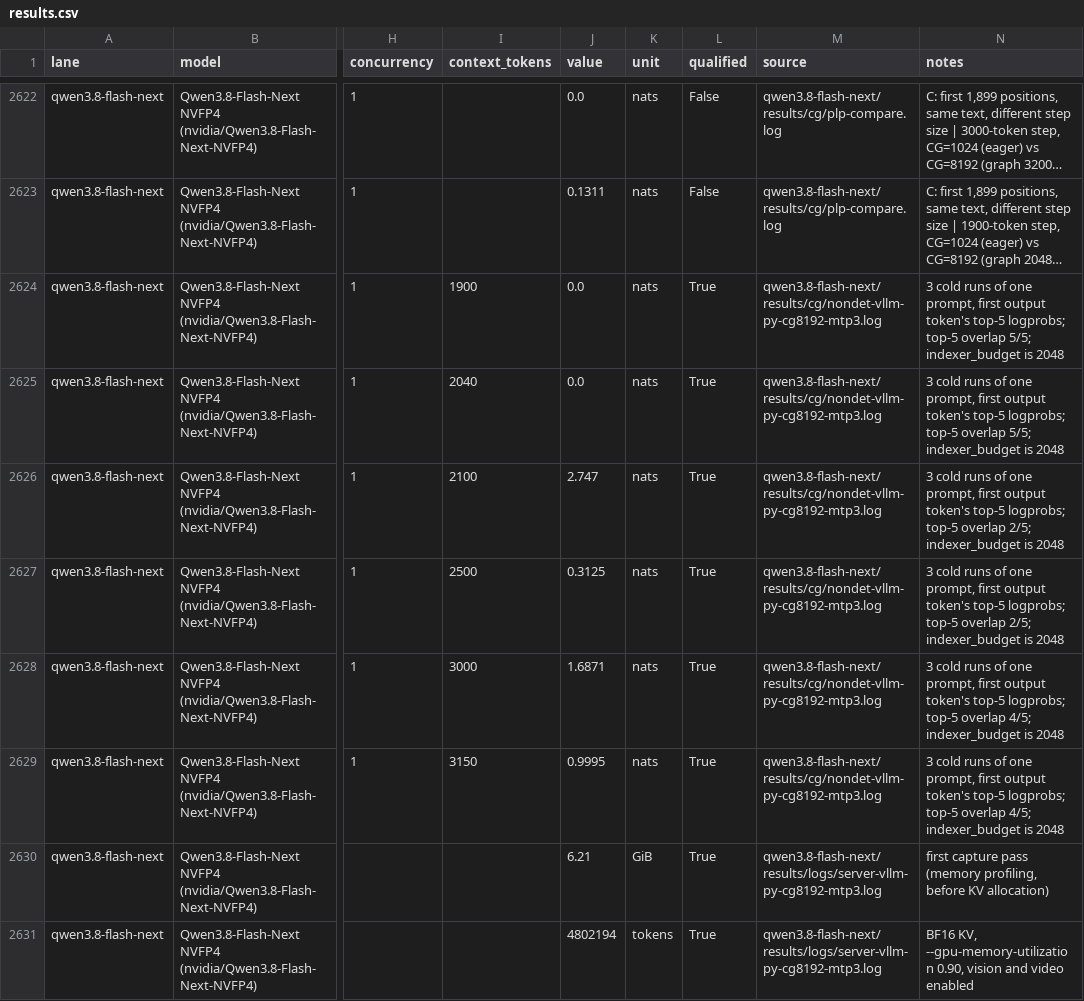
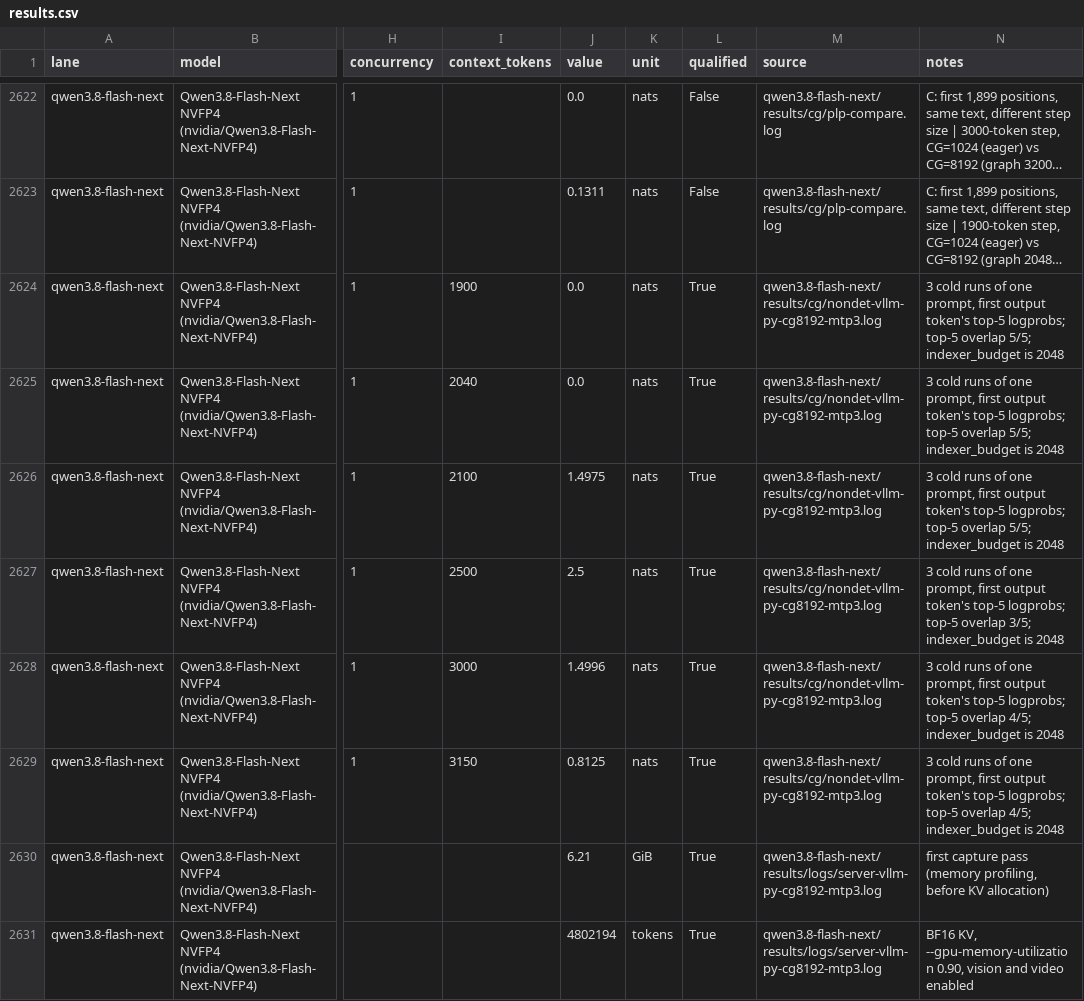
Before and after one commit to fizban007/dgx-station-gb300-research, a CSV file: data/results.csv, drawn as a sheet; only a part is shown, gaps mark what is left out; long unchanged cells end in …; the diff covers the shown part only; the diff names each change by its address in the sheet, - before the commit and + after, or states it on an @@ line.

Commit message:
Qwen3.8: replace two overlapped correctness runs; add tokenizer and text-prompt prefill
The nondeterminism log and the second CG=8192 logprob run in 3ee94fb were
measured while another client's benchmark was running on the same server,
and mixed batches change exactly what those tests measure. Both were rerun
on an idle server and replaced: the qualitative results hold (identical
below the 2,048-token sparse-attention budget, bit-identical 1,900-token
prompts across two CG=8192 servers); values above 2,048 tokens moved.
DETAILS says so.

Adds the tokenizer-only timing (/tokenize: 47 ms at 32K, 188 ms at 128K,
the whole frontend cost) and llm_decode_bench standalone prefill with text
prompts on an idle server (38.7K / 42.6K / 42.7K / 41.9K tok/s at 8K-128K).

```diff
--- a/data/results.csv
+++ b/data/results.csv
-J2626 (value): 2.747
+J2626 (value): 1.4975
-N2626 (notes): …top-5 overlap 2/5; indexer_budget is…
+N2626 (notes): …top-5 overlap 5/5; indexer_budget is…
-J2627 (value): 0.3125
+J2627 (value): 2.5
-N2627 (notes): …top-5 overlap 2/5; indexer_budget is…
+N2627 (notes): …top-5 overlap 3/5; indexer_budget is…
-J2628 (value): 1.6871
+J2628 (value): 1.4996
-J2629 (value): 0.9995
+J2629 (value): 0.8125
```
Also changed, not shown: 12 added rows and 16 edited cells elsewhere in this file, 11 other files.
